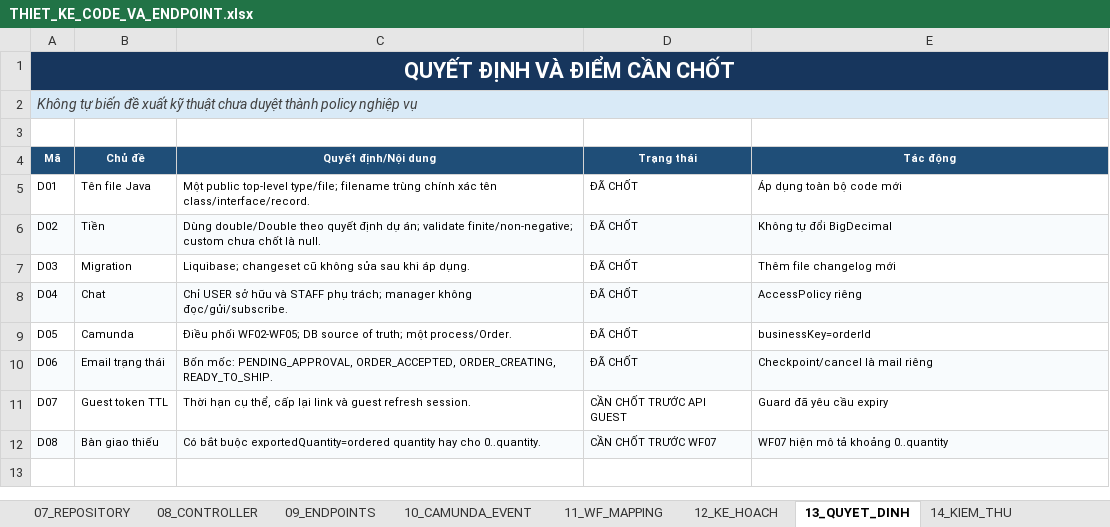
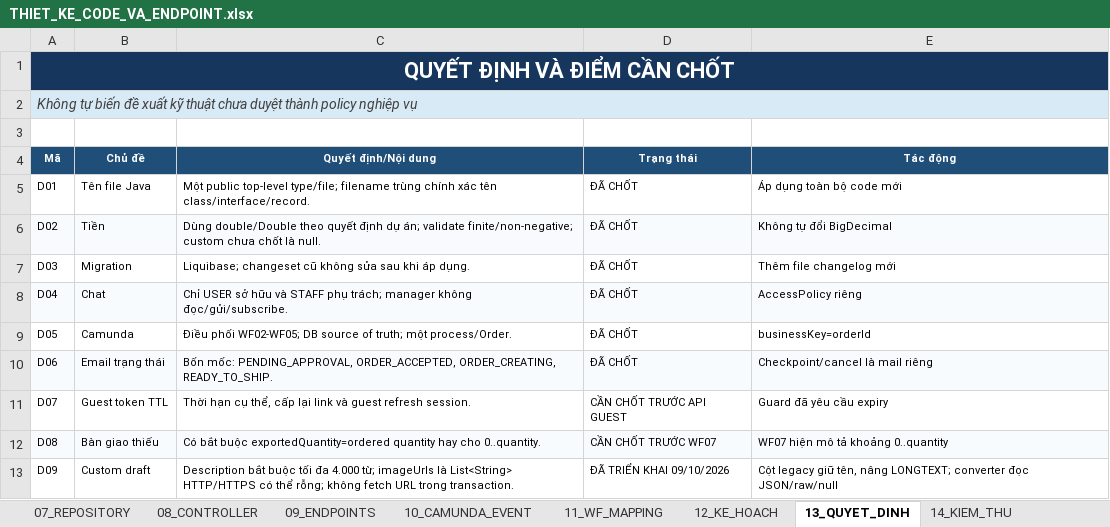
Before and after one commit to phamngoctu11/product_be, an Excel workbook: docs/THIET_KE_CODE_VA_ENDPOINT.xlsx, sheet 13_QUYET_DINH, drawn as a sheet; values as stored, in another font and other column widths than the file's, no borders; table styles not drawn; the diff names each change by its address in the sheet, - before the commit and + after, or states it on an @@ line.

```diff
--- a/docs/THIET_KE_CODE_VA_ENDPOINT.xlsx (sheet 13_QUYET_DINH)
+++ b/docs/THIET_KE_CODE_VA_ENDPOINT.xlsx (sheet 13_QUYET_DINH)
+row 13: D09 | Custom draft | Description bắt buộc tối đa 4.000 từ; imageUrls là List<String> HTTP/HTTPS có thể rỗng; không fetch URL trong transaction. | ĐÃ TRIỂN KHAI 09/10/2026 | Cột legacy giữ tên, nâng LONGTEXT; converter đọc JSON/raw/null
```
Also changed, not shown: sheet 14_KIEM_THU, sheet 03_OBJECT_CATALOG, sheet 05_DTO_CATALOG, sheet E_CustomRequest, sheet 12_KE_HOACH, sheet E_OrderItem, 2 more sheets, 35 other files.
